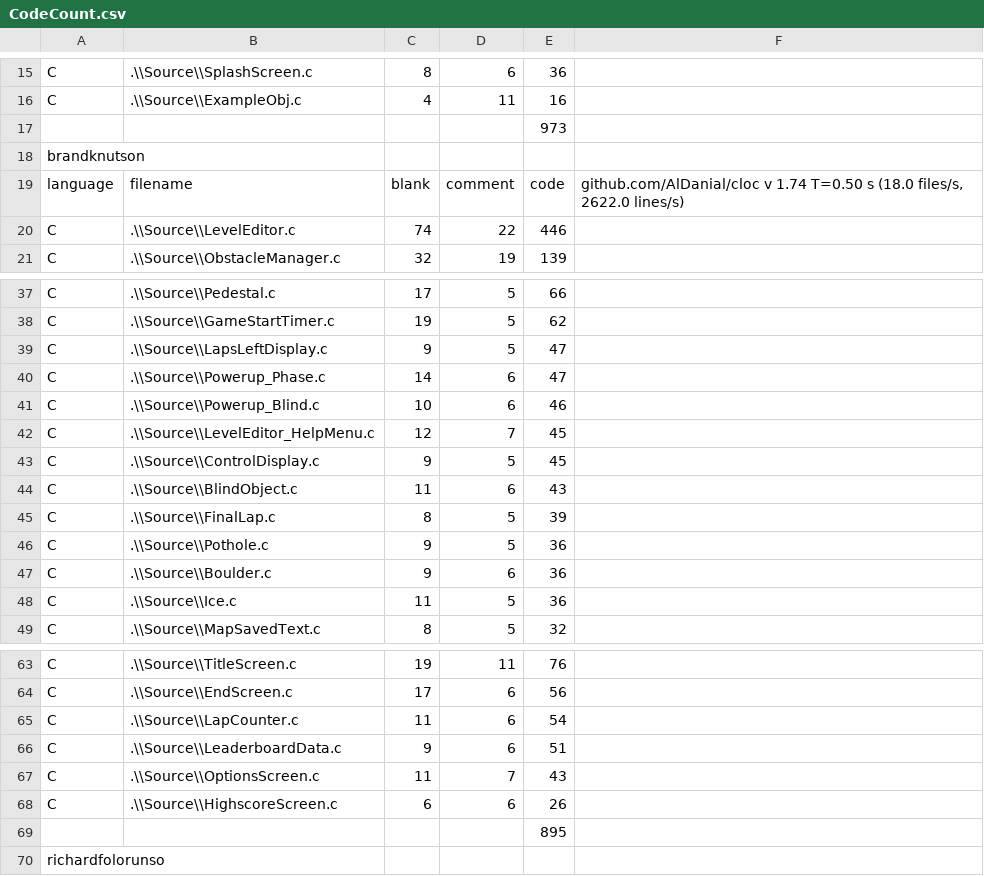
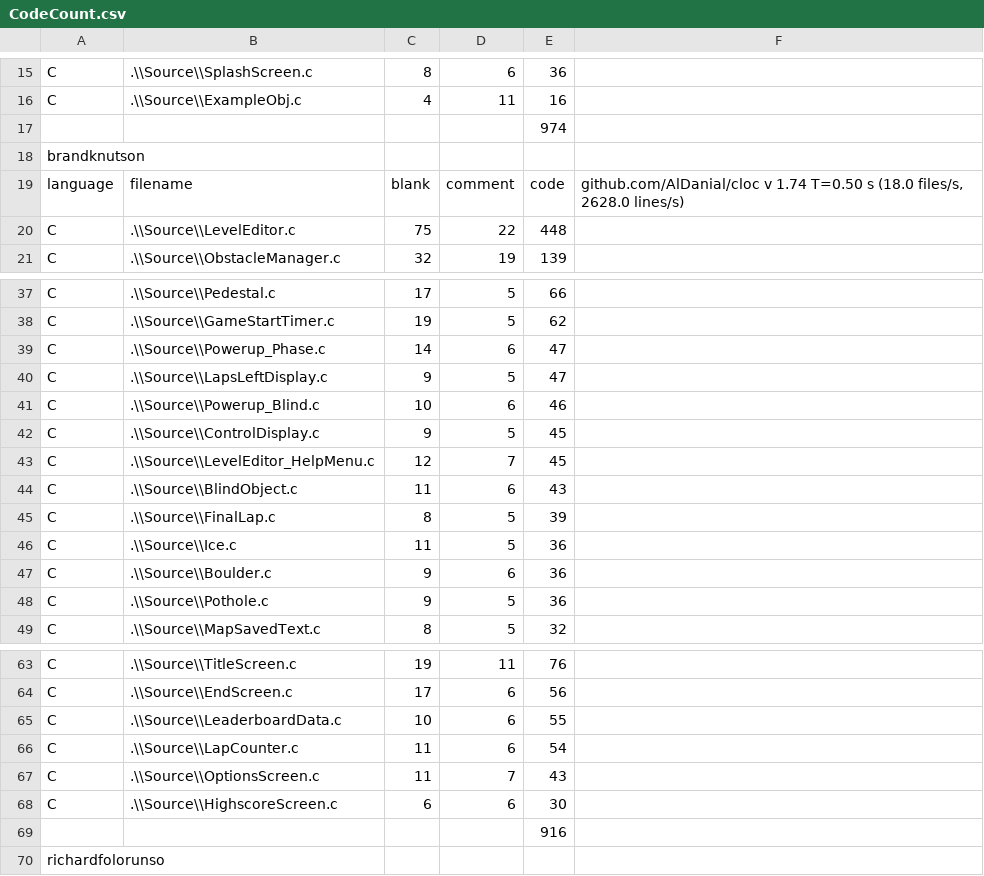
Before and after one commit to Saftur/digipengs, a CSV file: CodeCount.csv, drawn as a sheet; only a part is shown, gaps mark what is left out; the diff covers the shown part only.

```diff
--- a/CodeCount.csv
+++ b/CodeCount.csv
@@ -16,6 +16,6 @@ C,.\\Source\\SplashScreen.c,8,6,36,
 C,.\\Source\\ExampleObj.c,4,11,16,
-,,,,973,
+,,,,974,
 brandknutson,,,,,
-language,filename,blank,comment,code,"github.com/AlDanial/cloc v 1.74  T=0.50 s (18.0 files/s, 2622.0 lines/s)"
-C,.\\Source\\LevelEditor.c,74,22,446,
+language,filename,blank,comment,code,"github.com/AlDanial/cloc v 1.74  T=0.50 s (18.0 files/s, 2628.0 lines/s)"
+C,.\\Source\\LevelEditor.c,75,22,448,
 C,.\\Source\\ObstacleManager.c,32,19,139,
@@ -38,12 +38,12 @@ C,.\\Source\\Pedestal.c,17,5,66,
 C,.\\Source\\GameStartTimer.c,19,5,62,
+C,.\\Source\\Powerup_Phase.c,14,6,47,
 C,.\\Source\\LapsLeftDisplay.c,9,5,47,
-C,.\\Source\\Powerup_Phase.c,14,6,47,
 C,.\\Source\\Powerup_Blind.c,10,6,46,
+C,.\\Source\\ControlDisplay.c,9,5,45,
 C,.\\Source\\LevelEditor_HelpMenu.c,12,7,45,
-C,.\\Source\\ControlDisplay.c,9,5,45,
 C,.\\Source\\BlindObject.c,11,6,43,
 C,.\\Source\\FinalLap.c,8,5,39,
+C,.\\Source\\Ice.c,11,5,36,
+C,.\\Source\\Boulder.c,9,6,36,
 C,.\\Source\\Pothole.c,9,5,36,
-C,.\\Source\\Boulder.c,9,6,36,
-C,.\\Source\\Ice.c,11,5,36,
 C,.\\Source\\MapSavedText.c,8,5,32,
@@ -64,7 +64,7 @@ C,.\\Source\\TitleScreen.c,19,11,76,
 C,.\\Source\\EndScreen.c,17,6,56,
+C,.\\Source\\LeaderboardData.c,10,6,55,
 C,.\\Source\\LapCounter.c,11,6,54,
-C,.\\Source\\LeaderboardData.c,9,6,51,
 C,.\\Source\\OptionsScreen.c,11,7,43,
-C,.\\Source\\HighscoreScreen.c,6,6,26,
-,,,,895,
+C,.\\Source\\HighscoreScreen.c,6,6,30,
+,,,,916,
 richardfolorunso,,,,,
```
Also changed, not shown: 1 moved row and 7 edited cells elsewhere in this file, 3 other files.
